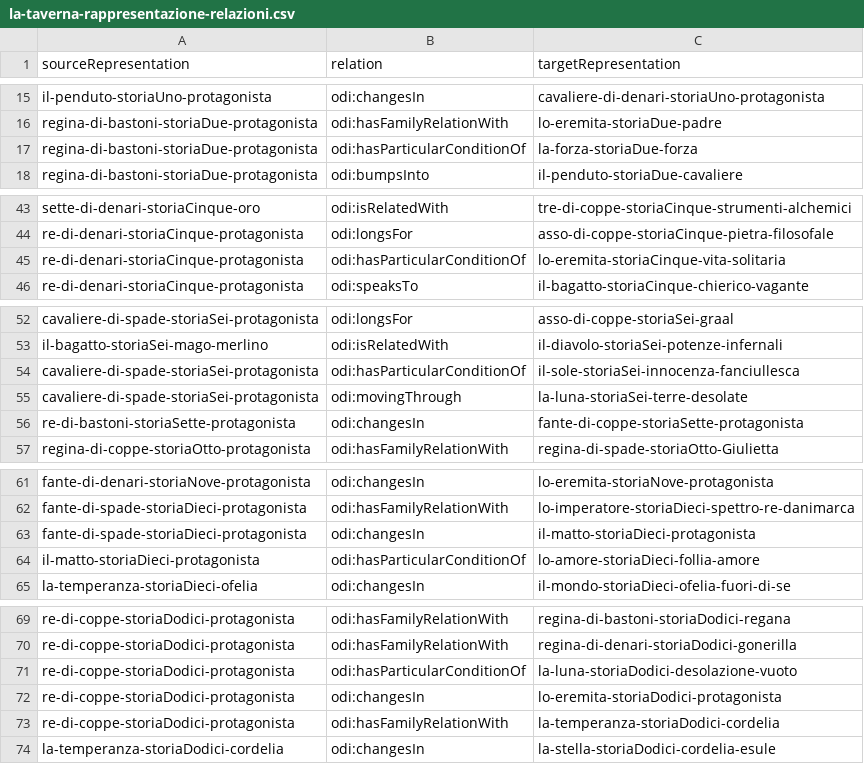
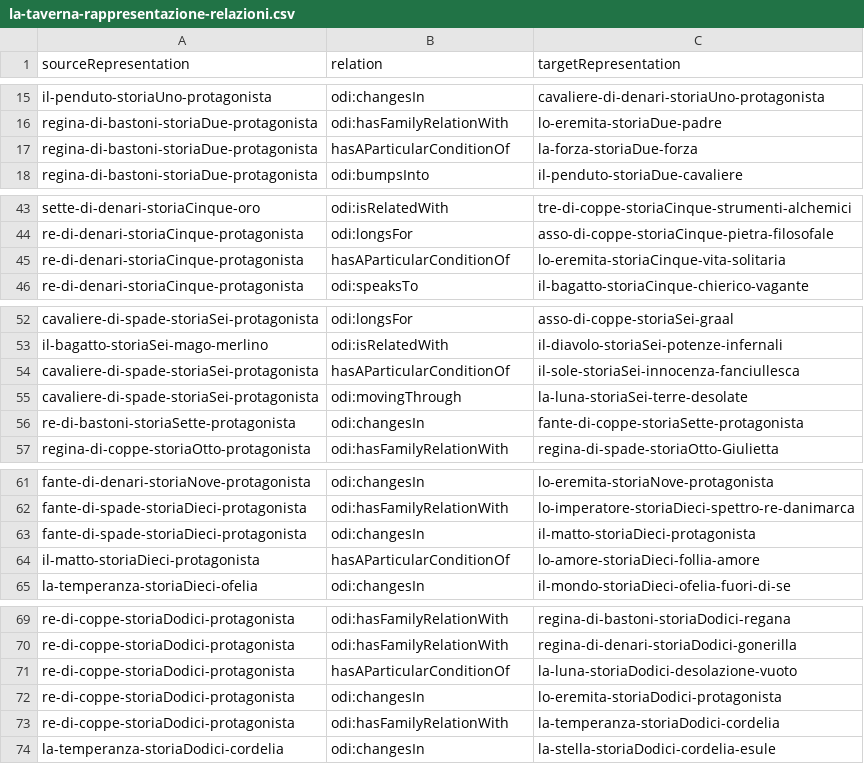
Before and after one commit to mir-pin/ODI-internship, a CSV file: data/la-taverna-rappresentazione-relazioni.csv, drawn as a sheet; only a part is shown, gaps mark what is left out.

```diff
--- a/data/la-taverna-rappresentazione-relazioni.csv
+++ b/data/la-taverna-rappresentazione-relazioni.csv
@@ -16,3 +16,3 @@ il-penduto-storiaUno-protagonista,odi:changesIn,cavaliere-di-denari-storiaUno-pr
 regina-di-bastoni-storiaDue-protagonista,odi:hasFamilyRelationWith,lo-eremita-storiaDue-padre
-regina-di-bastoni-storiaDue-protagonista,odi:hasParticularConditionOf,la-forza-storiaDue-forza
+regina-di-bastoni-storiaDue-protagonista,hasAParticularConditionOf,la-forza-storiaDue-forza
 regina-di-bastoni-storiaDue-protagonista,odi:bumpsInto,il-penduto-storiaDue-cavaliere
@@ -44,3 +44,3 @@ sette-di-denari-storiaCinque-oro,odi:isRelatedWith,tre-di-coppe-storiaCinque-str
 re-di-denari-storiaCinque-protagonista,odi:longsFor,asso-di-coppe-storiaCinque-pietra-filosofale
-re-di-denari-storiaCinque-protagonista,odi:hasParticularConditionOf,lo-eremita-storiaCinque-vita-solitaria
+re-di-denari-storiaCinque-protagonista,hasAParticularConditionOf,lo-eremita-storiaCinque-vita-solitaria
 re-di-denari-storiaCinque-protagonista,odi:speaksTo,il-bagatto-storiaCinque-chierico-vagante
@@ -53,3 +53,3 @@ cavaliere-di-spade-storiaSei-protagonista,odi:longsFor,asso-di-coppe-storiaSei-g
 il-bagatto-storiaSei-mago-merlino,odi:isRelatedWith,il-diavolo-storiaSei-potenze-infernali
-cavaliere-di-spade-storiaSei-protagonista,odi:hasParticularConditionOf,il-sole-storiaSei-innocenza-fanciullesca
+cavaliere-di-spade-storiaSei-protagonista,hasAParticularConditionOf,il-sole-storiaSei-innocenza-fanciullesca
 cavaliere-di-spade-storiaSei-protagonista,odi:movingThrough,la-luna-storiaSei-terre-desolate
@@ -63,3 +63,3 @@ fante-di-spade-storiaDieci-protagonista,odi:hasFamilyRelationWith,lo-imperatore-
 fante-di-spade-storiaDieci-protagonista,odi:changesIn,il-matto-storiaDieci-protagonista
-il-matto-storiaDieci-protagonista,odi:hasParticularConditionOf,lo-amore-storiaDieci-follia-amore
+il-matto-storiaDieci-protagonista,hasAParticularConditionOf,lo-amore-storiaDieci-follia-amore
 la-temperanza-storiaDieci-ofelia,odi:changesIn,il-mondo-storiaDieci-ofelia-fuori-di-se
@@ -70,3 +70,3 @@ re-di-coppe-storiaDodici-protagonista,odi:hasFamilyRelationWith,regina-di-baston
 re-di-coppe-storiaDodici-protagonista,odi:hasFamilyRelationWith,regina-di-denari-storiaDodici-gonerilla
-re-di-coppe-storiaDodici-protagonista,odi:hasParticularConditionOf,la-luna-storiaDodici-desolazione-vuoto
+re-di-coppe-storiaDodici-protagonista,hasAParticularConditionOf,la-luna-storiaDodici-desolazione-vuoto
 re-di-coppe-storiaDodici-protagonista,odi:changesIn,lo-eremita-storiaDodici-protagonista
```
Also changed, not shown: data/la-taverna-eventi.csv, 4 other files.
